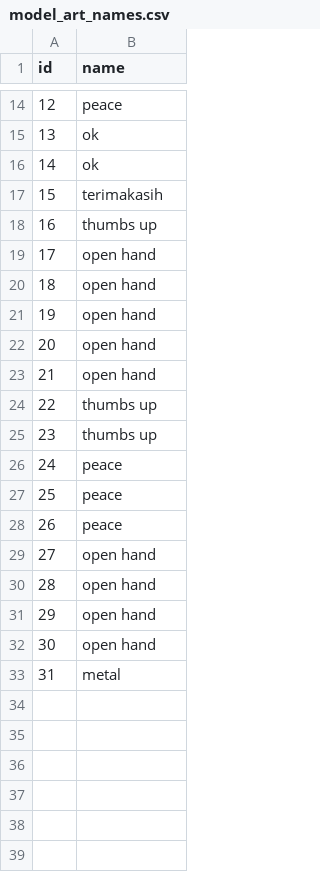
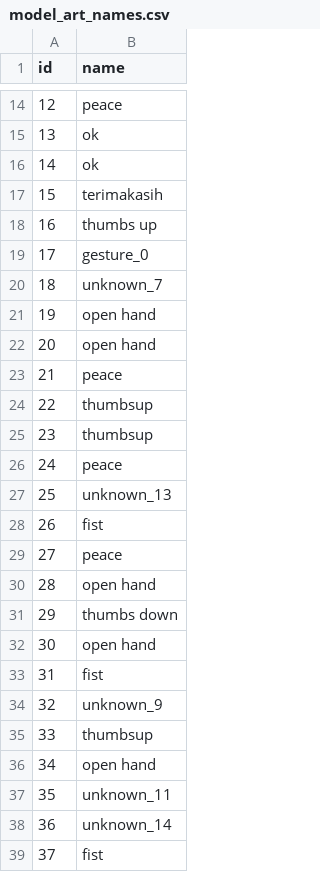
Before and after one commit to chantikamind/Handgesture, a CSV file: model_art_names.csv, drawn as a sheet; only a part is shown, gaps mark what is left out; removed rows and columns are numbered as before the commit, all else as after; the diff covers the shown part only; the diff names each change by its address in the sheet, - before the commit and + after, or states it on an @@ line.

```diff
--- a/model_art_names.csv
+++ b/model_art_names.csv
+row 19: 17 | gesture_0
+row 20: 18 | unknown_7
@@ column A (id) renumbered between rows 21 and 38 @@
-row 21: 19 | open hand
-row 22: 20 | open hand
-row 23: 21 | open hand
-row 24: 22 | thumbs up
-row 25: 23 | thumbs up
+row 24: 22 | thumbsup
+row 25: 23 | thumbsup
+row 27: 25 | unknown_13
@@ row 6 moved to row 28: 26 @@
+row 31: 29 | thumbs down
+row 33: 31 | fist
+row 34: 32 | unknown_9
+row 35: 33 | thumbsup
-B37 (name): open hand
+B37 (name): unknown_11
-B38 (name): metal
+B38 (name): unknown_14
+row 39: 37 | fist
```
Also changed, not shown: 3 added rows, 2 removed rows and 2 edited cells elsewhere in this file, model_art_weights.csv, 31 other files.
